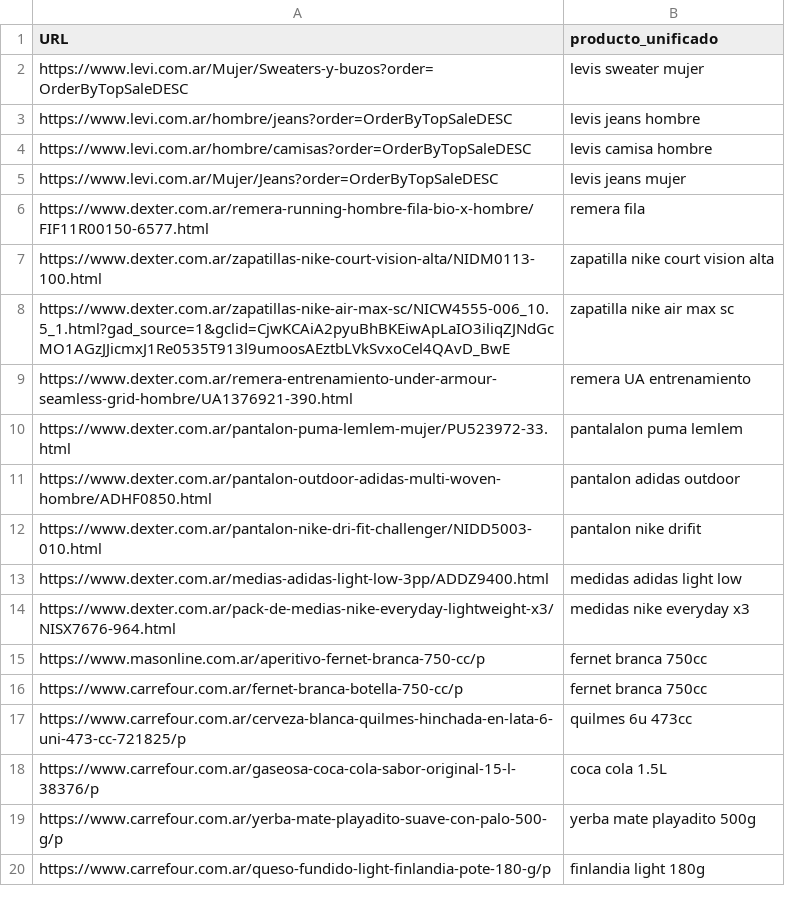
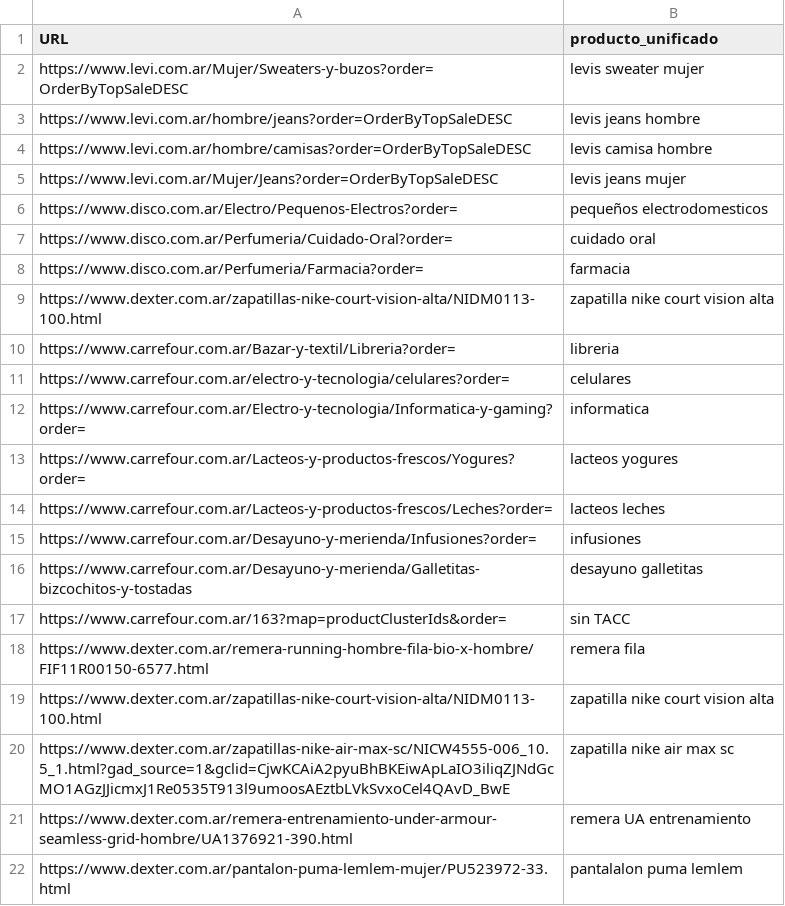
Before and after one commit to ngentile92/scraper_precio, a CSV file: url_productos.csv, drawn as a sheet; only a part is shown; the shorter side is filled out with more unchanged rows.

Commit message:
logica para paginas con muchos productos y categorizar

```diff
--- a/url_productos.csv
+++ b/url_productos.csv
@@ -5,2 +5,14 @@ https://www.levi.com.ar/hombre/camisas?order=OrderByTopSaleDESC,levis camisa hom
 https://www.levi.com.ar/Mujer/Jeans?order=OrderByTopSaleDESC,levis jeans mujer
+https://www.disco.com.ar/Electro/Pequenos-Electros?order=,pequeños electrodomesticos
+https://www.disco.com.ar/Perfumeria/Cuidado-Oral?order=,cuidado oral
+https://www.disco.com.ar/Perfumeria/Farmacia?order=,farmacia
+https://www.dexter.com.ar/zapatillas-nike-court-vision-alta/NIDM0113-100.html,zapatilla nike court vision alta
+https://www.carrefour.com.ar/Bazar-y-textil/Libreria?order=,libreria
+https://www.carrefour.com.ar/electro-y-tecnologia/celulares?order=,celulares
+https://www.carrefour.com.ar/Electro-y-tecnologia/Informatica-y-gaming?order=,informatica
+https://www.carrefour.com.ar/Lacteos-y-productos-frescos/Yogures?order=,lacteos yogures
+https://www.carrefour.com.ar/Lacteos-y-productos-frescos/Leches?order=,lacteos leches
+https://www.carrefour.com.ar/Desayuno-y-merienda/Infusiones?order=,infusiones
+https://www.carrefour.com.ar/Desayuno-y-merienda/Galletitas-bizcochitos-y-tostadas,desayuno galletitas
+https://www.carrefour.com.ar/163?map=productClusterIds&order=,sin TACC
 https://www.dexter.com.ar/remera-running-hombre-fila-bio-x-hombre/FIF11R00150-6577.html,remera fila
```
Also changed, not shown: 6 other files.
